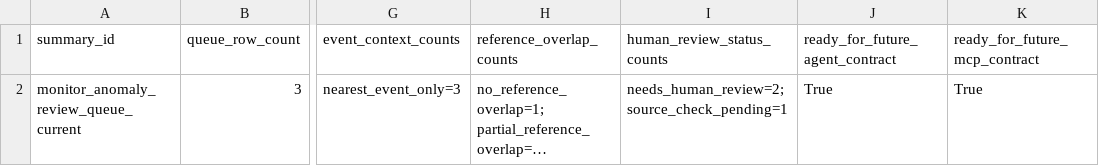
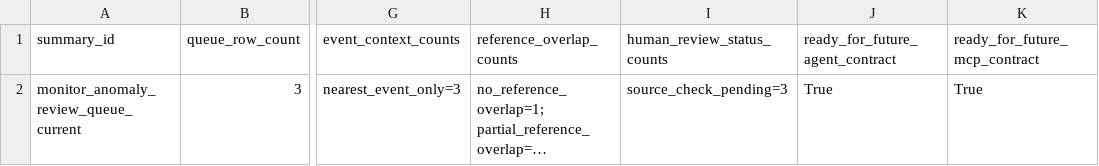
Before and after one commit to Pablozh123/multi-agent-orchestration-informational-efficiency, a CSV file: data/results/monitor_anomaly_review_summary.csv, drawn as a sheet; only a part is shown, gaps mark what is left out; long unchanged cells end in …; the diff names each change by its address in the sheet, - before the commit and + after, or states it on an @@ line.

```diff
--- a/data/results/monitor_anomaly_review_summary.csv
+++ b/data/results/monitor_anomaly_review_summary.csv
-I2 (human_review_status_counts): needs_human_review=2; source_check_pending=1
+I2 (human_review_status_counts): source_check_pending=3
```
Also changed, not shown: data/monitor_anomaly_review_status_updates.csv, data/results/monitor_anomaly_review_queue.csv, 7 other files.
